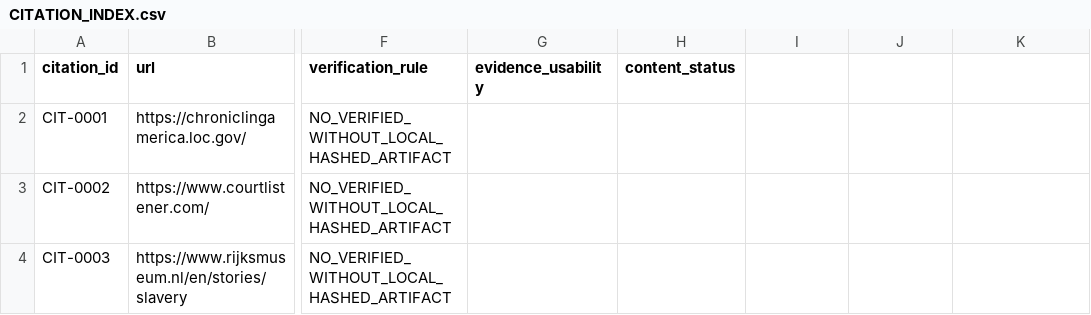
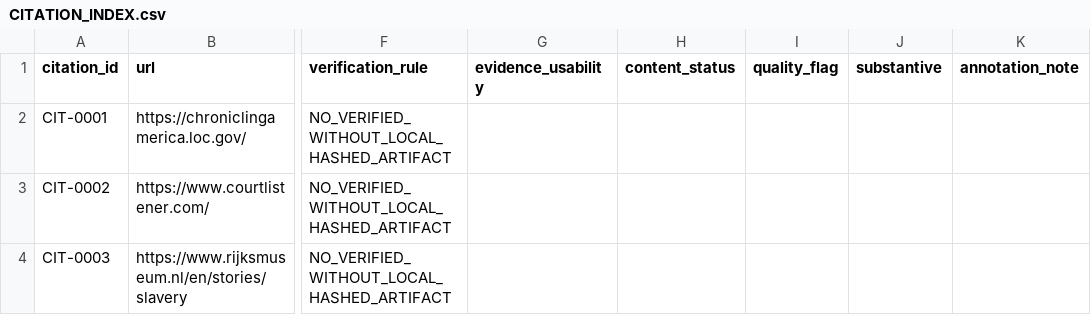
Before and after one commit to GlobalRestitutionAlliance/african-american-nl-reparations-master-litigation, a CSV file: 03_Evidentiary_Exhibits/CITATION_INDEX.csv, drawn as a sheet; only a part is shown, gaps mark what is left out; the diff names each change by its address in the sheet, - before the commit and + after, or states it on an @@ line.

```diff
--- a/03_Evidentiary_Exhibits/CITATION_INDEX.csv
+++ b/03_Evidentiary_Exhibits/CITATION_INDEX.csv
-I1: (empty)
+I1: quality_flag
-J1: (empty)
+J1: substantive
-K1: (empty)
+K1: annotation_note
```
Also changed, not shown: 1 other file.
